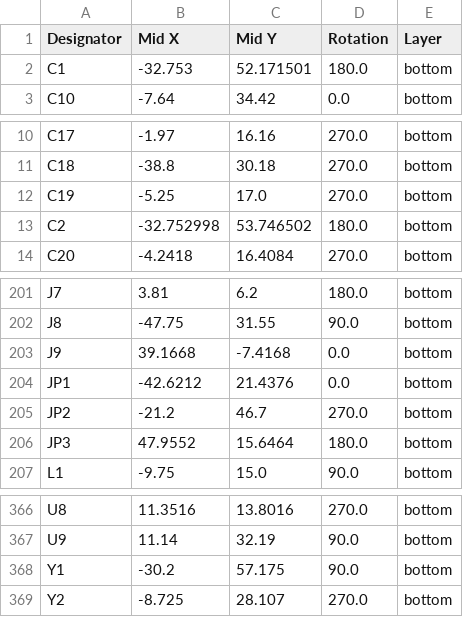
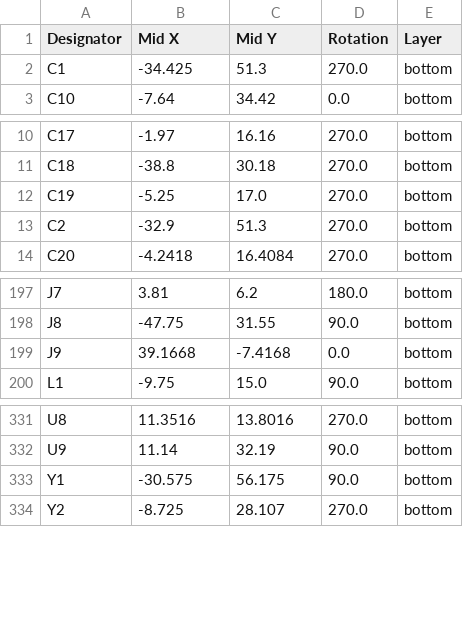
Before and after one commit to Nicolai-Electronics/tanmatsu-hardware, a CSV file: production/positions.csv, drawn as a sheet; only a part is shown, gaps mark what is left out; the diff covers the shown part only.

```diff
--- a/production/positions.csv
+++ b/production/positions.csv
@@ -1,3 +1,3 @@
 Designator,Mid X,Mid Y,Rotation,Layer
-C1,-32.753,52.171501,180.0,bottom
+C1,-34.425,51.3,270.0,bottom
 C10,-7.64,34.42,0.0,bottom
@@ -12,3 +12,3 @@ C18,-38.8,30.18,270.0,bottom
 C19,-5.25,17.0,270.0,bottom
-C2,-32.752998,53.746502,180.0,bottom
+C2,-32.9,51.3,270.0,bottom
 C20,-4.2418,16.4084,270.0,bottom
@@ -203,5 +199,2 @@ J8,-47.75,31.55,90.0,bottom
 J9,39.1668,-7.4168,0.0,bottom
-JP1,-42.6212,21.4376,0.0,bottom
-JP2,-21.2,46.7,270.0,bottom
-JP3,47.9552,15.6464,180.0,bottom
 L1,-9.75,15.0,90.0,bottom
@@ -367,3 +332,3 @@ U8,11.3516,13.8016,270.0,bottom
 U9,11.14,32.19,90.0,bottom
-Y1,-30.2,57.175,90.0,bottom
+Y1,-30.575,56.175,90.0,bottom
 Y2,-8.725,28.107,270.0,bottom
```
Also changed, not shown: 32 removed rows and 9 edited cells elsewhere in this file, production/bom.csv, 25 other files.
